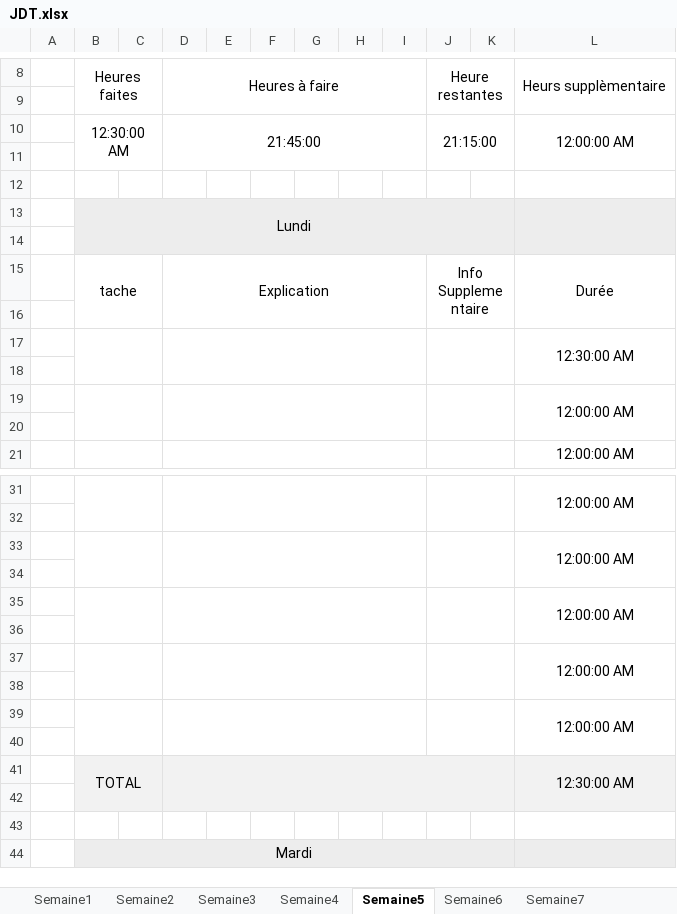
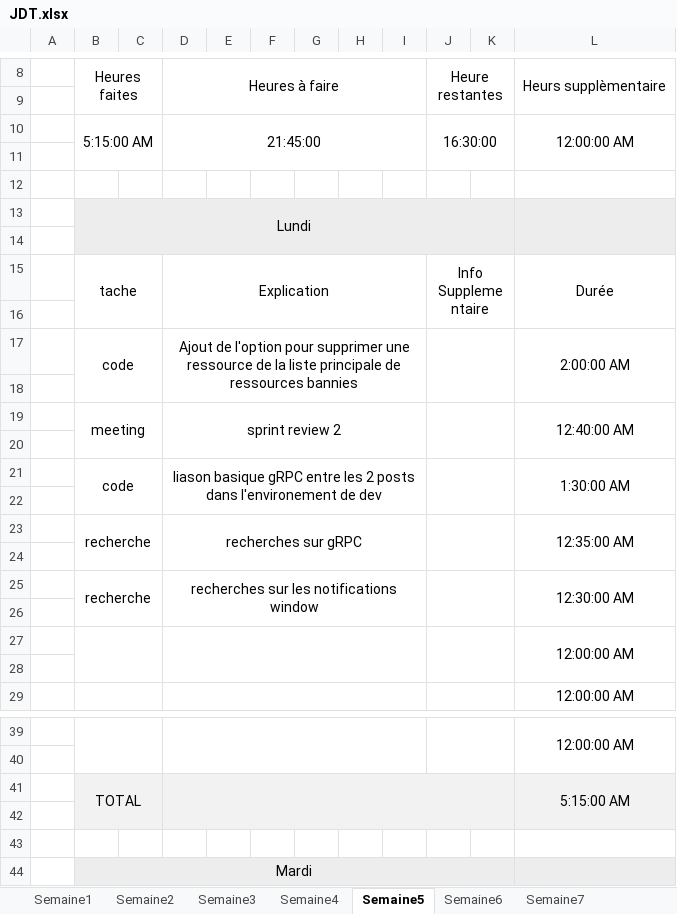
Before and after one commit to Morgan-DD/Shadow_Scan, an Excel workbook: documents/JDT/JDT.xlsx, sheet Semaine5, drawn as a sheet; only a part is shown, gaps mark what is left out; values as stored, in another font and other column widths than the file's, no borders; removed rows and columns are numbered as before the commit, all else as after; the diff names each change by its address in the sheet, - before the commit and + after, or states it on an @@ line.

```diff
--- a/documents/JDT/JDT.xlsx (sheet Semaine5)
+++ b/documents/JDT/JDT.xlsx (sheet Semaine5)
-B10: 12:30:00 AM
+B10: 5:15:00 AM
-J10: 21:15:00
+J10: 16:30:00
+row 17:  | code |  | Ajout de l'option pour supprimer une ressource de la liste principale de ressources bannies |  |  |  |  |  |  |  | 2:00:00 AM
-B17:C18 merged
-D17:I18 merged
-J17:K18 merged
-L18: 12:30:00 AM
+L18: (empty)
-L17:L18 merged
+row 19:  | meeting |  | sprint review 2 |  |  |  |  |  |  |  | 12:40:00 AM
+row 20: (empty)
+row 21:  | code |  | liason basique gRPC entre les 2 posts dans l'environement de dev |  |  |  |  |  |  |  | 1:30:00 AM
+row 22: (empty)
+row 23:  | recherche |  | recherches sur gRPC |  |  |  |  |  |  |  | 12:35:00 AM
+row 24: (empty)
+row 25:  | recherche |  | recherches sur les notifications window |  |  |  |  |  |  |  | 12:30:00 AM
-row 33:  |  |  |  |  |  |  |  |  |  |  | 12:00:00 AM
-row 34: (empty)
-row 35:  |  |  |  |  |  |  |  |  |  |  | 12:00:00 AM
-row 36: (empty)
-row 37:  |  |  |  |  |  |  |  |  |  |  | 12:00:00 AM
-row 38: (empty)
-row 39:  |  |  |  |  |  |  |  |  |  |  | 12:00:00 AM
-row 40: (empty)
-L41: 12:30:00 AM
+L41: 5:15:00 AM
```
Also changed, not shown: sheet Semaine4, 11 other files.
